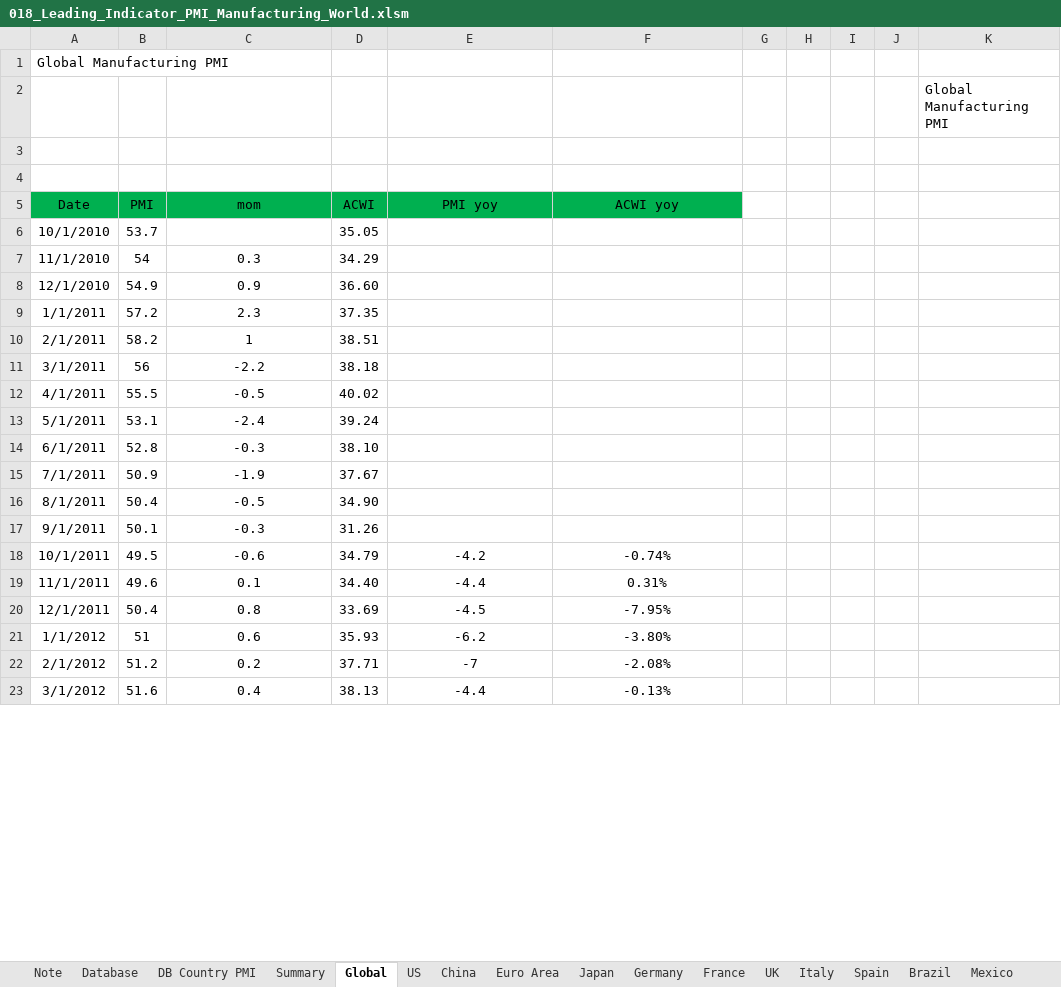
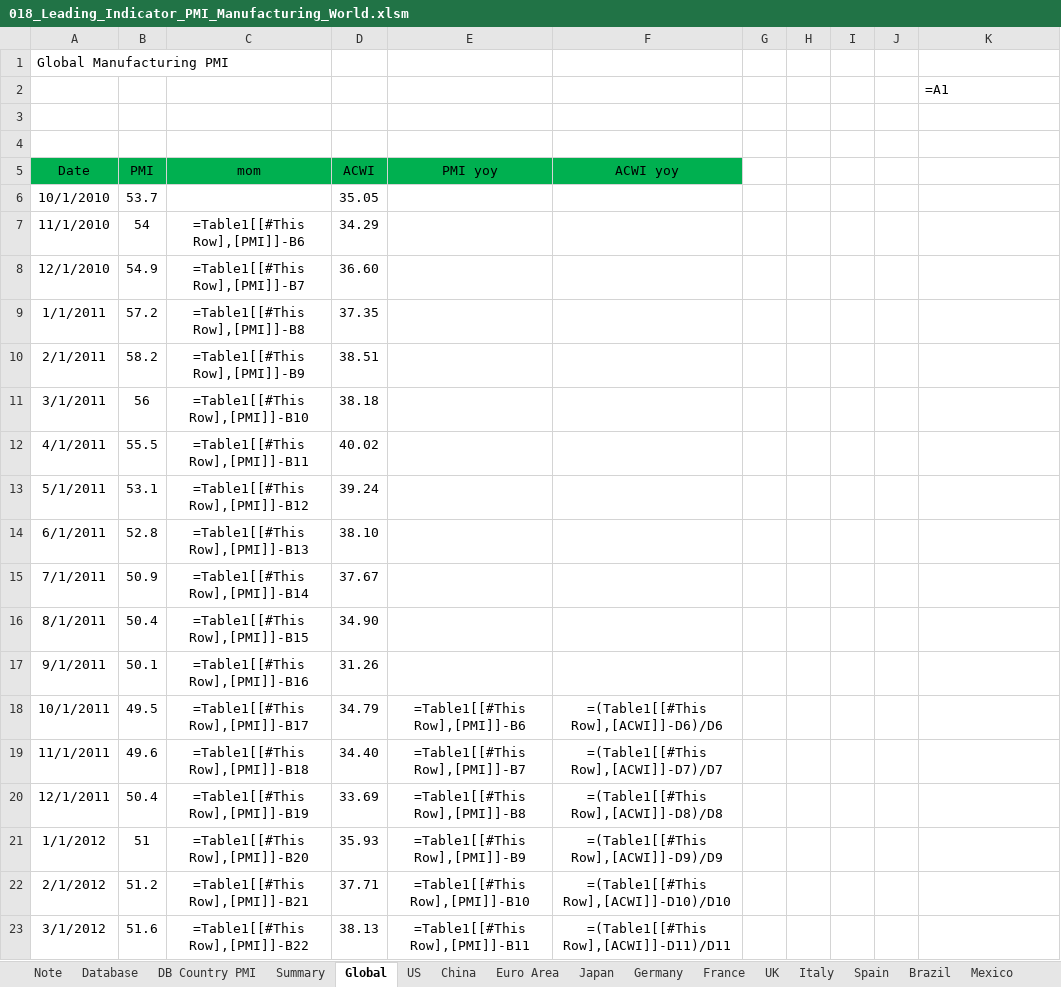
Before and after one commit to markjm5/portfoliomanagement, an Excel workbook: trading_excel_files/03_Leading_Indicators/018_Leading_Indicator_PMI_Manufacturing_World.xlsm, sheet Global, drawn as a sheet; only a part is shown; values as stored, in another font and other column widths than the file's, no borders; formulas without a stored value are shown as written; charts and pictures and conditional formats and table styles not drawn; the diff covers the shown part only; the diff names each change by its address in the sheet, - before the commit and + after, or states it on an @@ line.

```diff
--- a/trading_excel_files/03_Leading_Indicators/018_Leading_Indicator_PMI_Manufacturing_World.xlsm (sheet Global)
+++ b/trading_excel_files/03_Leading_Indicators/018_Leading_Indicator_PMI_Manufacturing_World.xlsm (sheet Global)
-K2: Global Manufacturing PMI
+K2: =A1
-C7 (mom): 0.3
+C7 (mom): =Table1[[#This Row],[PMI]]-B6
-C8 (mom): 0.9
+C8 (mom): =Table1[[#This Row],[PMI]]-B7
-C9 (mom): 2.3
+C9 (mom): =Table1[[#This Row],[PMI]]-B8
-C10 (mom): 1
+C10 (mom): =Table1[[#This Row],[PMI]]-B9
-C11 (mom): -2.2
+C11 (mom): =Table1[[#This Row],[PMI]]-B10
-C12 (mom): -0.5
+C12 (mom): =Table1[[#This Row],[PMI]]-B11
-C13 (mom): -2.4
+C13 (mom): =Table1[[#This Row],[PMI]]-B12
-C14 (mom): -0.3
+C14 (mom): =Table1[[#This Row],[PMI]]-B13
-C15 (mom): -1.9
+C15 (mom): =Table1[[#This Row],[PMI]]-B14
-C16 (mom): -0.5
+C16 (mom): =Table1[[#This Row],[PMI]]-B15
-C17 (mom): -0.3
+C17 (mom): =Table1[[#This Row],[PMI]]-B16
-C18 (mom): -0.6
+C18 (mom): =Table1[[#This Row],[PMI]]-B17
-E18 (PMI yoy): -4.2
+E18 (PMI yoy): =Table1[[#This Row],[PMI]]-B6
-F18 (ACWI yoy): -0.74%
+F18 (ACWI yoy): =(Table1[[#This Row],[ACWI]]-D6)/D6
-C19 (mom): 0.1
+C19 (mom): =Table1[[#This Row],[PMI]]-B18
-E19 (PMI yoy): -4.4
+E19 (PMI yoy): =Table1[[#This Row],[PMI]]-B7
-F19 (ACWI yoy): 0.31%
+F19 (ACWI yoy): =(Table1[[#This Row],[ACWI]]-D7)/D7
-C20 (mom): 0.8
+C20 (mom): =Table1[[#This Row],[PMI]]-B19
-E20 (PMI yoy): -4.5
+E20 (PMI yoy): =Table1[[#This Row],[PMI]]-B8
-F20 (ACWI yoy): -7.95%
+F20 (ACWI yoy): =(Table1[[#This Row],[ACWI]]-D8)/D8
-C21 (mom): 0.6
+C21 (mom): =Table1[[#This Row],[PMI]]-B20
-E21 (PMI yoy): -6.2
+E21 (PMI yoy): =Table1[[#This Row],[PMI]]-B9
-F21 (ACWI yoy): -3.80%
+F21 (ACWI yoy): =(Table1[[#This Row],[ACWI]]-D9)/D9
-C22 (mom): 0.2
+C22 (mom): =Table1[[#This Row],[PMI]]-B21
-E22 (PMI yoy): -7
+E22 (PMI yoy): =Table1[[#This Row],[PMI]]-B10
-F22 (ACWI yoy): -2.08%
+F22 (ACWI yoy): =(Table1[[#This Row],[ACWI]]-D10)/D10
-C23 (mom): 0.4
+C23 (mom): =Table1[[#This Row],[PMI]]-B22
-E23 (PMI yoy): -4.4
+E23 (PMI yoy): =Table1[[#This Row],[PMI]]-B11
-F23 (ACWI yoy): -0.13%
+F23 (ACWI yoy): =(Table1[[#This Row],[ACWI]]-D11)/D11
```
Also changed, not shown: 351 edited cells elsewhere in this sheet, sheet Summary, sheet UK, sheet Euro Area, sheet China, sheet Denmark, sheet South Africa, 26 more sheets, hidden cells, charts or pictures, 1 other file.
